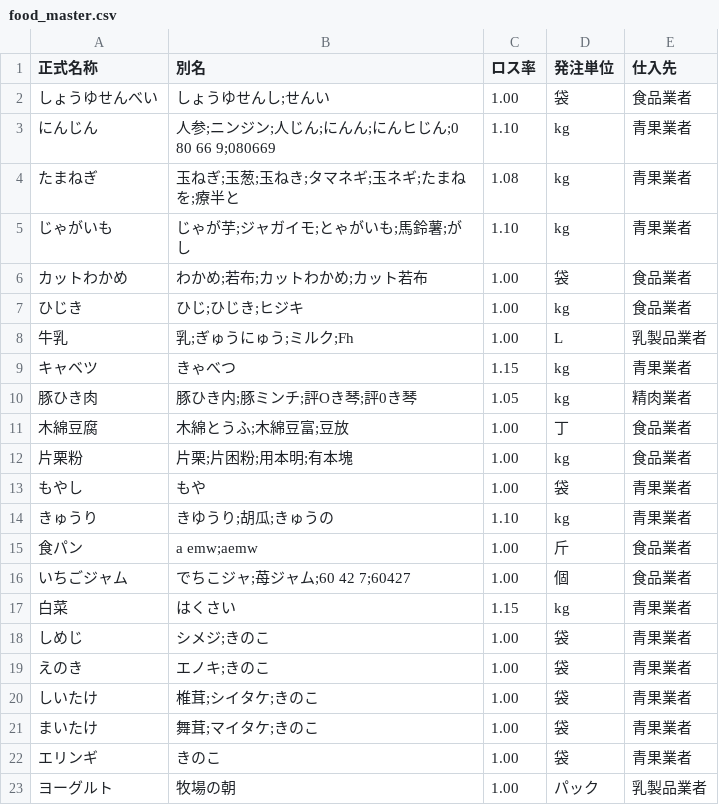
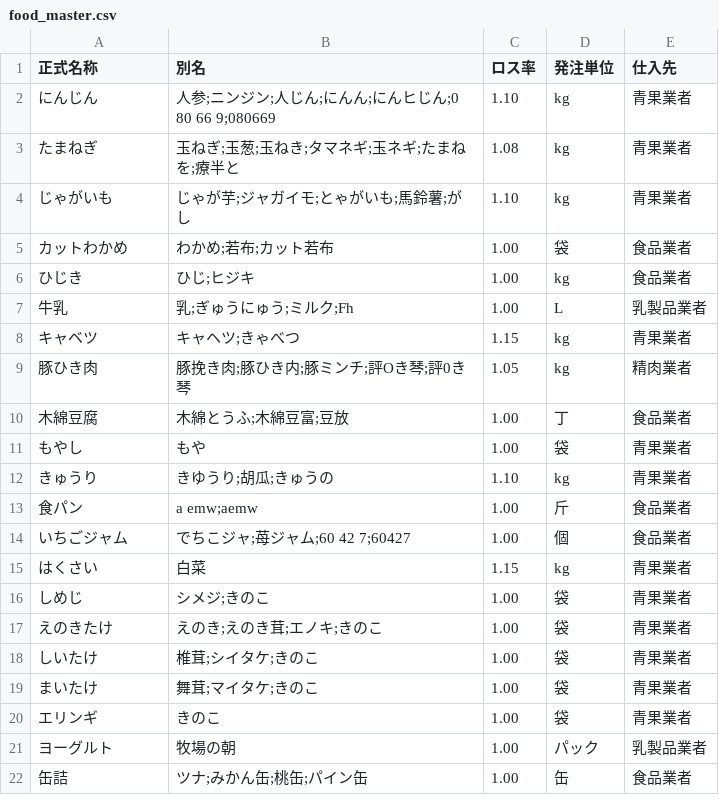
Before and after one commit to Gotto-sun/hoikuen-app, a CSV file: data/food_master.csv, drawn as a sheet; only a part is shown; the shorter side is filled out with more unchanged rows; the diff covers the shown part only.

```diff
--- a/data/food_master.csv
+++ b/data/food_master.csv
@@ -1,3 +1,2 @@
 正式名称,別名,ロス率,発注単位,仕入先
-しょうゆせんべい,しょうゆせんし;せんい,1.00,袋,食品業者
 にんじん,人参;ニンジン;人じん;にんん;にんヒじん;0 80 66 9;080669,1.10,kg,青果業者
@@ -5,9 +4,8 @@
 じゃがいも,じゃが芋;ジャガイモ;とゃがいも;馬鈴薯;がし,1.10,kg,青果業者
-カットわかめ,わかめ;若布;カットわかめ;カット若布,1.00,袋,食品業者
-ひじき,ひじ;ひじき;ヒジキ,1.00,kg,食品業者
+カットわかめ,わかめ;若布;カット若布,1.00,袋,食品業者
+ひじき,ひじ;ヒジキ,1.00,kg,食品業者
 牛乳,乳;ぎゅうにゅう;ミルク;Fh,1.00,L,乳製品業者
-キャベツ,きゃべつ,1.15,kg,青果業者
-豚ひき肉,豚ひき内;豚ミンチ;評Oき琴;評0き琴,1.05,kg,精肉業者
+キャベツ,キャヘツ;きゃべつ,1.15,kg,青果業者
+豚ひき肉,豚挽き肉;豚ひき内;豚ミンチ;評Oき琴;評0き琴,1.05,kg,精肉業者
 木綿豆腐,木綿とうふ;木綿豆富;豆放,1.00,丁,食品業者
-片栗粉,片栗;片困粉;用本明;有本塊,1.00,kg,食品業者
 もやし,もや,1.00,袋,青果業者
@@ -16,5 +14,5 @@
 いちごジャム,でちこジャ;苺ジャム;60 42 7;60427,1.00,個,食品業者
-白菜,はくさい,1.15,kg,青果業者
+はくさい,白菜,1.15,kg,青果業者
 しめじ,シメジ;きのこ,1.00,袋,青果業者
-えのき,エノキ;きのこ,1.00,袋,青果業者
+えのきたけ,えのき;えのき茸;エノキ;きのこ,1.00,袋,青果業者
 しいたけ,椎茸;シイタケ;きのこ,1.00,袋,青果業者
```
Also changed, not shown: 28 added rows and 2 edited cells elsewhere in this file, 5 other files.
